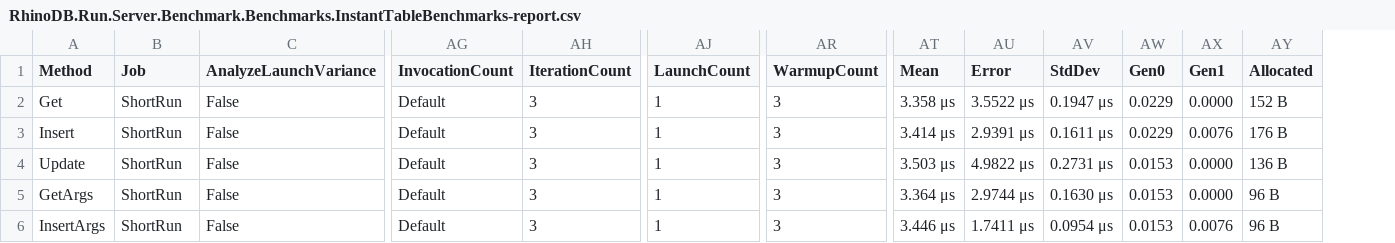
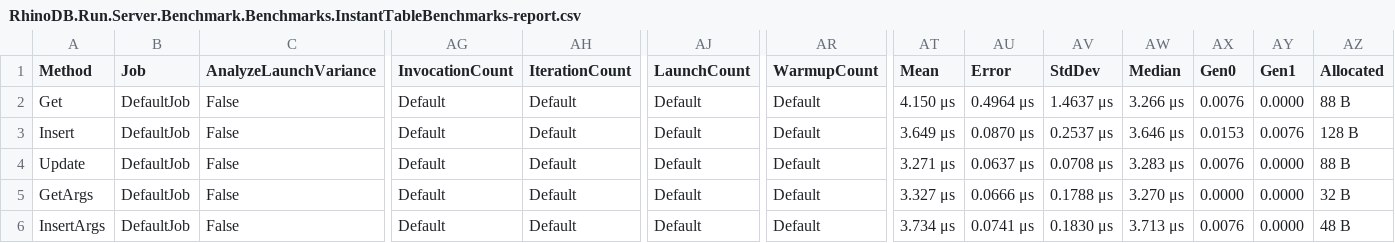
Before and after one commit to Mehmovic/csharp-in-memory-db-project, a CSV file: BenchmarkDotNet.Artifacts/results/RhinoDB.Run.Server.Benchmark.Benchmarks.InstantTableBenchmarks-report.csv, drawn as a sheet; only a part is shown, gaps mark what is left out; addresses are those after the commit; the diff covers the shown part only; the diff names each change by its address in the sheet, - before the commit and + after, or states it on an @@ line.

Commit message:
[benchmark]

```diff
--- a/BenchmarkDotNet.Artifacts/results/RhinoDB.Run.Server.Benchmark.Benchmarks.InstantTableBenchmarks-report.csv
+++ b/BenchmarkDotNet.Artifacts/results/RhinoDB.Run.Server.Benchmark.Benchmarks.InstantTableBenchmarks-report.csv
+column AW (Median), rows 2-6: 3.266 μs | 3.646 μs | 3.283 μs | 3.270 μs | 3.713 μs
-B2:B6 (Job): ShortRun
+B2:B6 (Job): DefaultJob
-AH2:AH6 (IterationCount): 3
+AH2:AH6 (IterationCount): Default
-AJ2:AJ6 (LaunchCount): 1
+AJ2:AJ6 (LaunchCount): Default
-AR2:AR6 (WarmupCount): 3
+AR2:AR6 (WarmupCount): Default
-AT2 (Mean): 3.358 μs
+AT2 (Mean): 4.150 μs
-AU2 (Error): 3.5522 μs
+AU2 (Error): 0.4964 μs
-AV2 (StdDev): 0.1947 μs
+AV2 (StdDev): 1.4637 μs
-AX2 (Gen0): 0.0229
+AX2 (Gen0): 0.0076
-AZ2 (Allocated): 152 B
+AZ2 (Allocated): 88 B
-AT3 (Mean): 3.414 μs
+AT3 (Mean): 3.649 μs
-AU3 (Error): 2.9391 μs
+AU3 (Error): 0.0870 μs
-AV3 (StdDev): 0.1611 μs
+AV3 (StdDev): 0.2537 μs
-AX3 (Gen0): 0.0229
+AX3 (Gen0): 0.0153
-AZ3 (Allocated): 176 B
+AZ3 (Allocated): 128 B
-AT4 (Mean): 3.503 μs
+AT4 (Mean): 3.271 μs
-AU4 (Error): 4.9822 μs
+AU4 (Error): 0.0637 μs
-AV4 (StdDev): 0.2731 μs
+AV4 (StdDev): 0.0708 μs
-AX4 (Gen0): 0.0153
+AX4 (Gen0): 0.0076
-AZ4 (Allocated): 136 B
+AZ4 (Allocated): 88 B
-AT5 (Mean): 3.364 μs
+AT5 (Mean): 3.327 μs
-AU5 (Error): 2.9744 μs
+AU5 (Error): 0.0666 μs
-AV5 (StdDev): 0.1630 μs
+AV5 (StdDev): 0.1788 μs
-AX5 (Gen0): 0.0153
+AX5 (Gen0): 0.0000
-AZ5 (Allocated): 96 B
+AZ5 (Allocated): 32 B
-AT6 (Mean): 3.446 μs
+AT6 (Mean): 3.734 μs
-AU6 (Error): 1.7411 μs
+AU6 (Error): 0.0741 μs
-AV6 (StdDev): 0.0954 μs
+AV6 (StdDev): 0.1830 μs
-AX6 (Gen0): 0.0153
+AX6 (Gen0): 0.0076
-AY6 (Gen1): 0.0076
+AY6 (Gen1): 0.0000
-AZ6 (Allocated): 96 B
+AZ6 (Allocated): 48 B
```
Also changed, not shown: 119 edited cells elsewhere in this file, BenchmarkDotNet.Artifacts/results/RhinoDB.Run.Server.Benchmark.Benchmarks.PersistentTableBenchmarks-report.csv, 5 other files.
